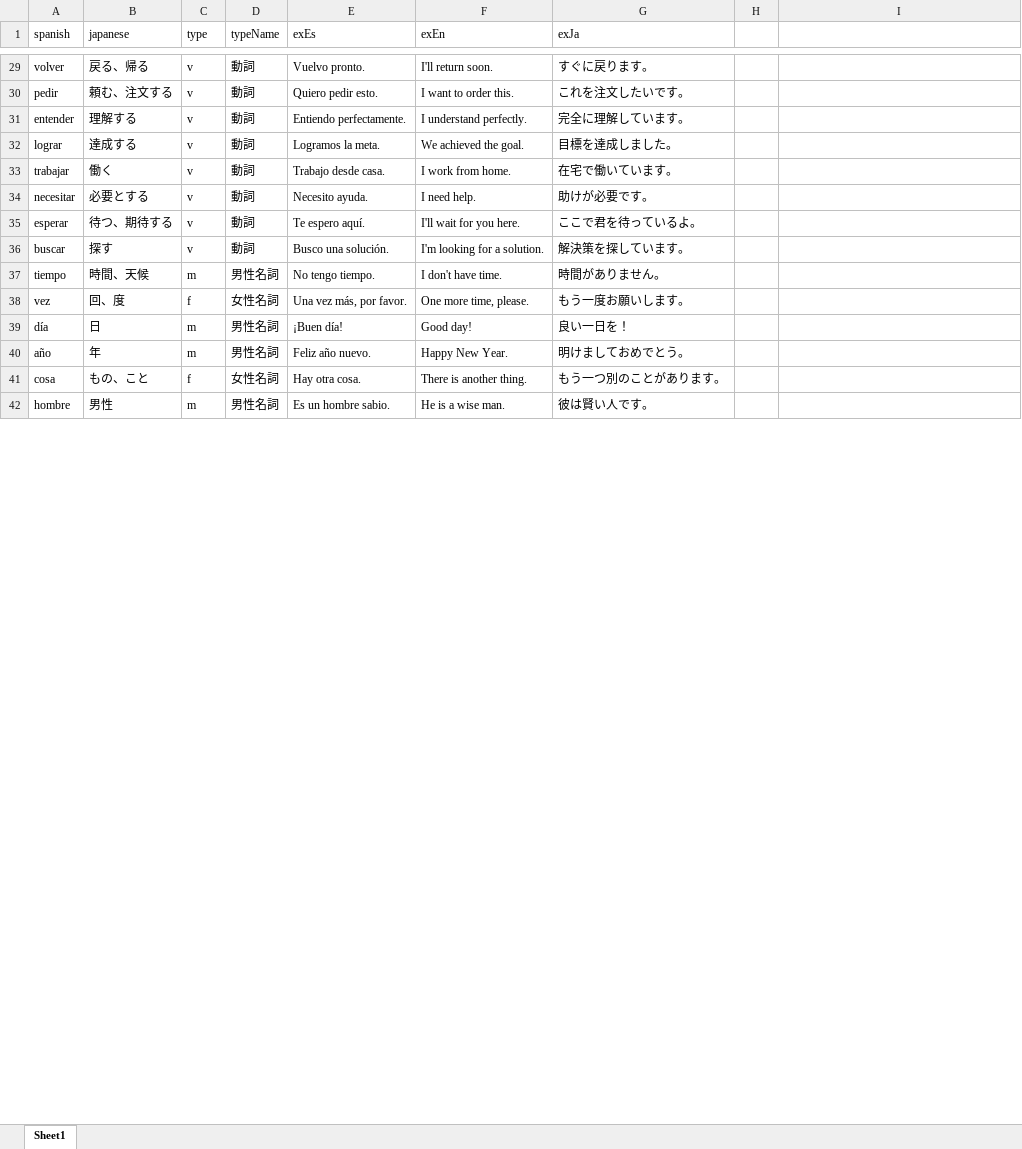
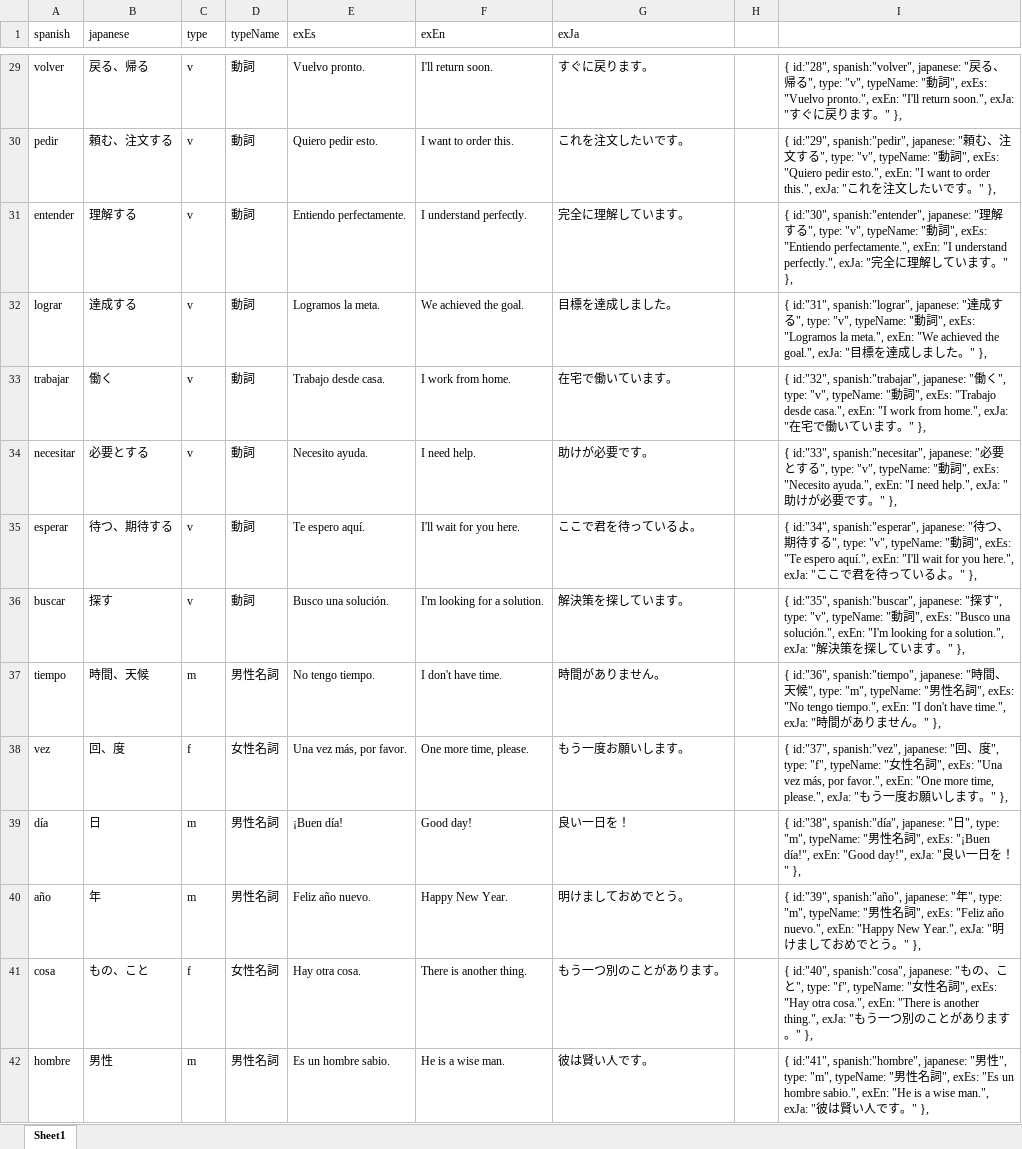
Before and after one commit to yuta6999/spanish-learning-app, an Excel workbook: スペイン語_単語.xlsx, sheet Sheet1, drawn as a sheet; only a part is shown, gaps mark what is left out; values as stored, in another font and other column widths than the file's, no borders; table styles not drawn; the diff covers the shown part only; the diff names each change by its address in the sheet, - before the commit and + after, or states it on an @@ line.

```diff
--- a/スペイン語_単語.xlsx (sheet Sheet1)
+++ b/スペイン語_単語.xlsx (sheet Sheet1)
-I29: (empty)
+I29: { id:"28", spanish:"volver", japanese: "戻る、帰る", type: "v", typeName: "動詞", exEs: "Vuelvo pronto.", exEn: "I'll return soon.", exJa: "すぐに戻ります。" },
-I30: (empty)
+I30: { id:"29", spanish:"pedir", japanese: "頼む、注文する", type: "v", typeName: "動詞", exEs: "Quiero pedir esto.", exEn: "I want to order this.", exJa: "これを注文したいです。" },
-I31: (empty)
+I31: { id:"30", spanish:"entender", japanese: "理解する", type: "v", typeName: "動詞", exEs: "Entiendo perfectamente.", exEn: "I understand perfectly.", exJa: "完全に理解しています。" },
-I32: (empty)
+I32: { id:"31", spanish:"lograr", japanese: "達成する", type: "v", typeName: "動詞", exEs: "Logramos la meta.", exEn: "We achieved the goal.", exJa: "目標を達成しました。" },
-I33: (empty)
+I33: { id:"32", spanish:"trabajar", japanese: "働く", type: "v", typeName: "動詞", exEs: "Trabajo desde casa.", exEn: "I work from home.", exJa: "在宅で働いています。" },
-I34: (empty)
+I34: { id:"33", spanish:"necesitar", japanese: "必要とする", type: "v", typeName: "動詞", exEs: "Necesito ayuda.", exEn: "I need help.", exJa: "助けが必要です。" },
-I35: (empty)
+I35: { id:"34", spanish:"esperar", japanese: "待つ、期待する", type: "v", typeName: "動詞", exEs: "Te espero aquí.", exEn: "I'll wait for you here.", exJa: "ここで君を待っているよ。" },
-I36: (empty)
+I36: { id:"35", spanish:"buscar", japanese: "探す", type: "v", typeName: "動詞", exEs: "Busco una solución.", exEn: "I'm looking for a solution.", exJa: "解決策を探しています。" },
-I37: (empty)
+I37: { id:"36", spanish:"tiempo", japanese: "時間、天候", type: "m", typeName: "男性名詞", exEs: "No tengo tiempo.", exEn: "I don't have time.", exJa: "時間がありません。" },
-I38: (empty)
+I38: { id:"37", spanish:"vez", japanese: "回、度", type: "f", typeName: "女性名詞", exEs: "Una vez más, por favor.", exEn: "One more time, please.", exJa: "もう一度お願いします。" },
-I39: (empty)
+I39: { id:"38", spanish:"día", japanese: "日", type: "m", typeName: "男性名詞", exEs: "¡Buen día!", exEn: "Good day!", exJa: "良い一日を！" },
-I40: (empty)
+I40: { id:"39", spanish:"año", japanese: "年", type: "m", typeName: "男性名詞", exEs: "Feliz año nuevo.", exEn: "Happy New Year.", exJa: "明けましておめでとう。" },
-I41: (empty)
+I41: { id:"40", spanish:"cosa", japanese: "もの、こと", type: "f", typeName: "女性名詞", exEs: "Hay otra cosa.", exEn: "There is another thing.", exJa: "もう一つ別のことがあります。" },
-I42: (empty)
+I42: { id:"41", spanish:"hombre", japanese: "男性", type: "m", typeName: "男性名詞", exEs: "Es un hombre sabio.", exEn: "He is a wise man.", exJa: "彼は賢い人です。" },
```
Also changed, not shown: 1 added row and 342 edited cells elsewhere in this sheet.
